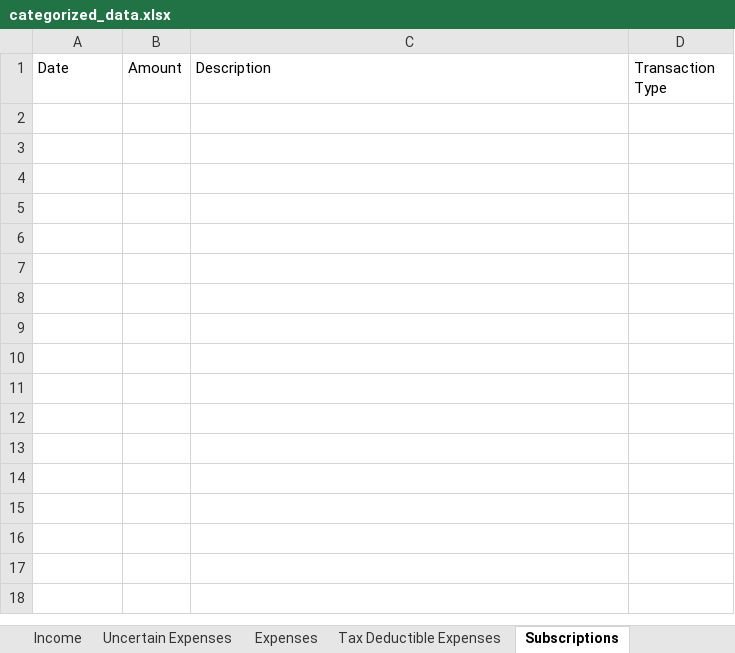
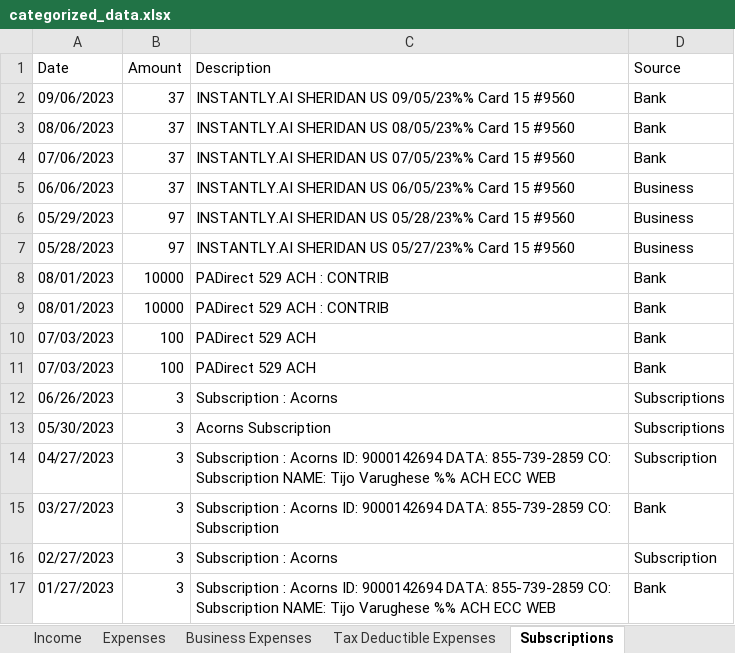
Before and after one commit to RohitSingh555/Booking_Manager, an Excel workbook: categorized_data.xlsx, sheet Subscriptions, drawn as a sheet; values as stored, in another font and other column widths than the file's, no borders; the diff names each change by its address in the sheet, - before the commit and + after, or states it on an @@ line.

```diff
--- a/categorized_data.xlsx (sheet Subscriptions)
+++ b/categorized_data.xlsx (sheet Subscriptions)
-D1: Transaction Type
+D1: Source
+row 2: 09/06/2023 | 37 | INSTANTLY.AI SHERIDAN US 09/05/23%% Card 15 #9560 | Bank
+row 3: 08/06/2023 | 37 | INSTANTLY.AI SHERIDAN US 08/05/23%% Card 15 #9560 | Bank
+row 4: 07/06/2023 | 37 | INSTANTLY.AI SHERIDAN US 07/05/23%% Card 15 #9560 | Bank
+row 5: 06/06/2023 | 37 | INSTANTLY.AI SHERIDAN US 06/05/23%% Card 15 #9560 | Business
+row 6: 05/29/2023 | 97 | INSTANTLY.AI SHERIDAN US 05/28/23%% Card 15 #9560 | Business
+row 7: 05/28/2023 | 97 | INSTANTLY.AI SHERIDAN US 05/27/23%% Card 15 #9560 | Business
+row 8: 08/01/2023 | 10000 | PADirect 529 ACH : CONTRIB | Bank
+row 9: 08/01/2023 | 10000 | PADirect 529 ACH : CONTRIB | Bank
+row 10: 07/03/2023 | 100 | PADirect 529 ACH | Bank
+row 11: 07/03/2023 | 100 | PADirect 529 ACH | Bank
+row 12: 06/26/2023 | 3 | Subscription : Acorns | Subscriptions
+row 13: 05/30/2023 | 3 | Acorns Subscription | Subscriptions
+row 14: 04/27/2023 | 3 | Subscription : Acorns ID: 9000142694 DATA: 855-739-2859 CO: Subscription NAME: Tijo Varughese %% ACH ECC WEB | Subscription
+row 15: 03/27/2023 | 3 | Subscription : Acorns ID: 9000142694 DATA: 855-739-2859 CO: Subscription | Bank
+row 16: 02/27/2023 | 3 | Subscription : Acorns | Subscription
+row 17: 01/27/2023 | 3 | Subscription : Acorns ID: 9000142694 DATA: 855-739-2859 CO: Subscription NAME: Tijo Varughese %% ACH ECC WEB | Bank
```
Also changed, not shown: sheet Expenses, sheet Business Expenses, sheet Income, sheet Uncertain Expenses, sheet Tax Deductible Expenses, other sheet tabs, parsed_files/parsed_data.xlsx, processed_files/test.xlsx, 12 other files.
